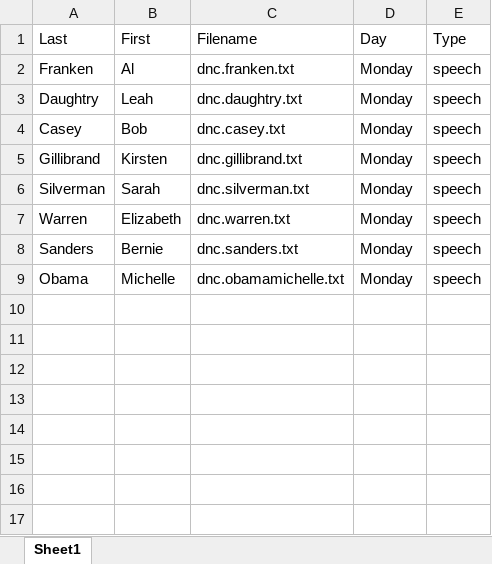
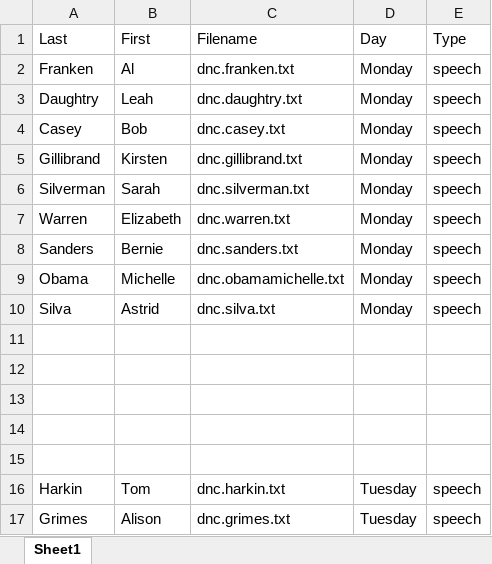
Before and after one commit to lin-jennifer/2016NCtranscripts, an Excel workbook: DNC/dnc.metadata.xlsx, sheet Sheet1, drawn as a sheet; values as stored, in another font and other column widths than the file's, no borders; the diff names each change by its address in the sheet, - before the commit and + after, or states it on an @@ line.

Commit message:
Added some Tuesday Speeches

```diff
--- a/DNC/dnc.metadata.xlsx (sheet Sheet1)
+++ b/DNC/dnc.metadata.xlsx (sheet Sheet1)
+row 10: Silva | Astrid | dnc.silva.txt | Monday | speech
+row 11: (empty)
+row 12: (empty)
+row 13: (empty)
+row 14: (empty)
+row 15: (empty)
+row 16: Harkin | Tom | dnc.harkin.txt | Tuesday | speech
+row 17: Grimes | Alison | dnc.grimes.txt | Tuesday | speech
```
Also changed, not shown: 4 other files.
